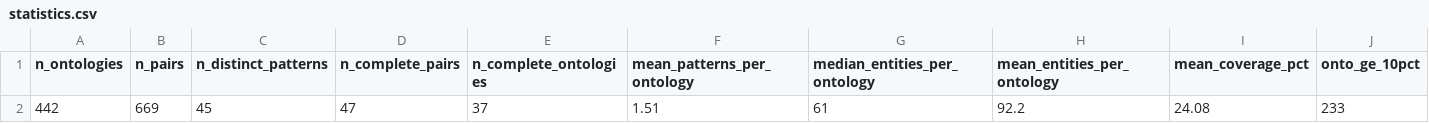
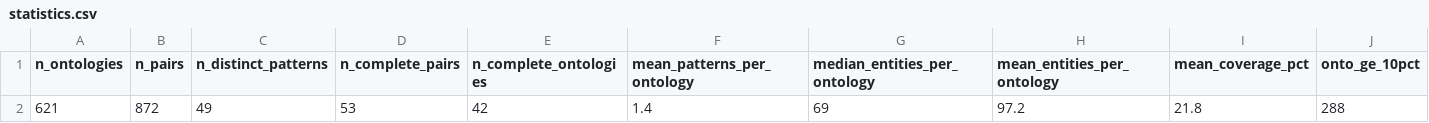
Before and after one commit to ISE-FIZKarlsruhe/ODP-Reuse, a CSV file: release-iri/views/github-reuse/statistics.csv, drawn as a sheet; only a part is shown; removed rows and columns are numbered as before the commit, all else as after; rows hold the shown columns only; the diff names each change by its address in the sheet, - before the commit and + after, or states it on an @@ line.

```diff
--- a/release-iri/views/github-reuse/statistics.csv
+++ b/release-iri/views/github-reuse/statistics.csv
-row 2: 442 | 669 | 45 | 47 | 37 | 1.51 | 61 | 92.2 | 24.08 | 233
+row 2: 621 | 872 | 49 | 53 | 42 | 1.4 | 69 | 97.2 | 21.8 | 288
```
Also changed, not shown: release-iri/audit/removed_G2_pattern_copy.csv, release-iri/gate_summary.csv, 22 other files.
